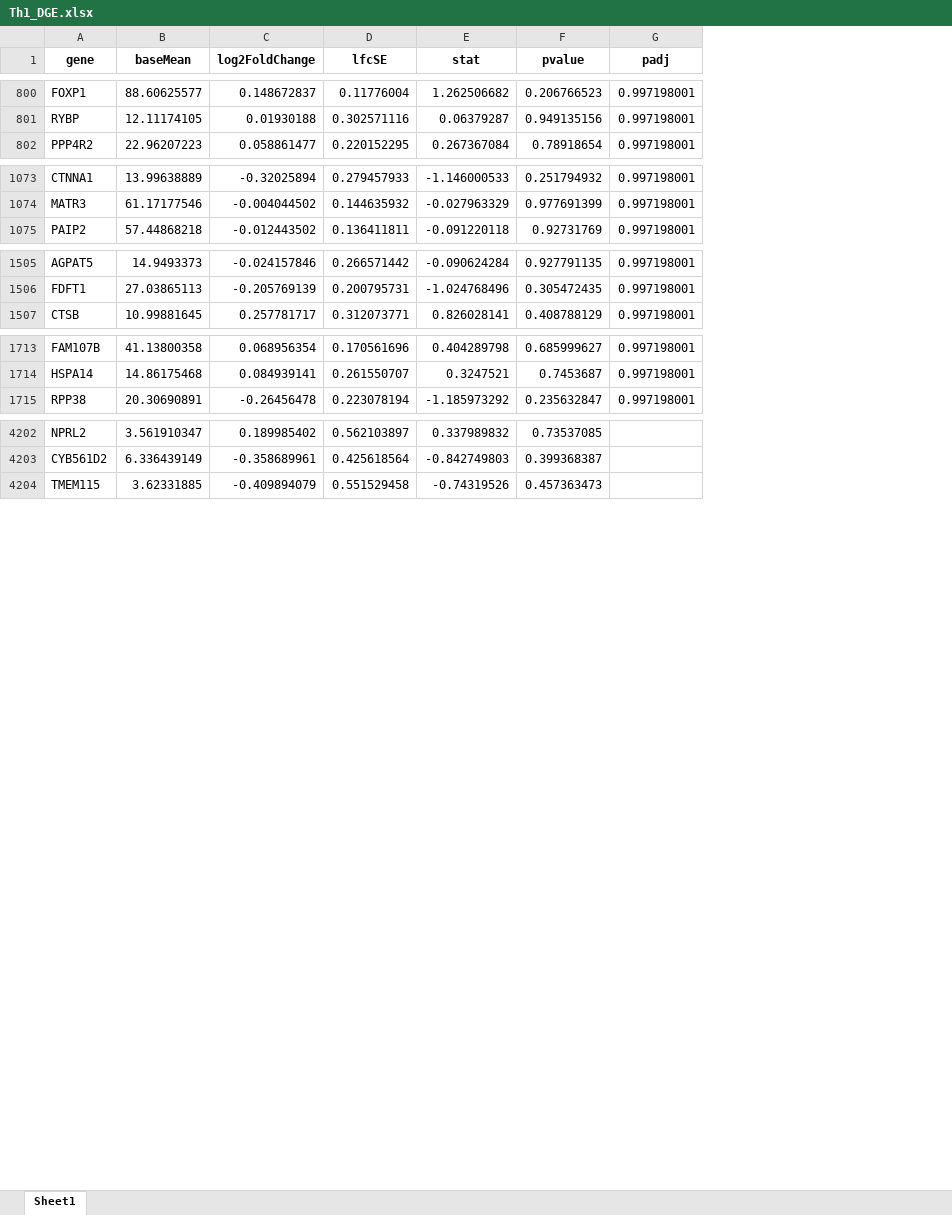
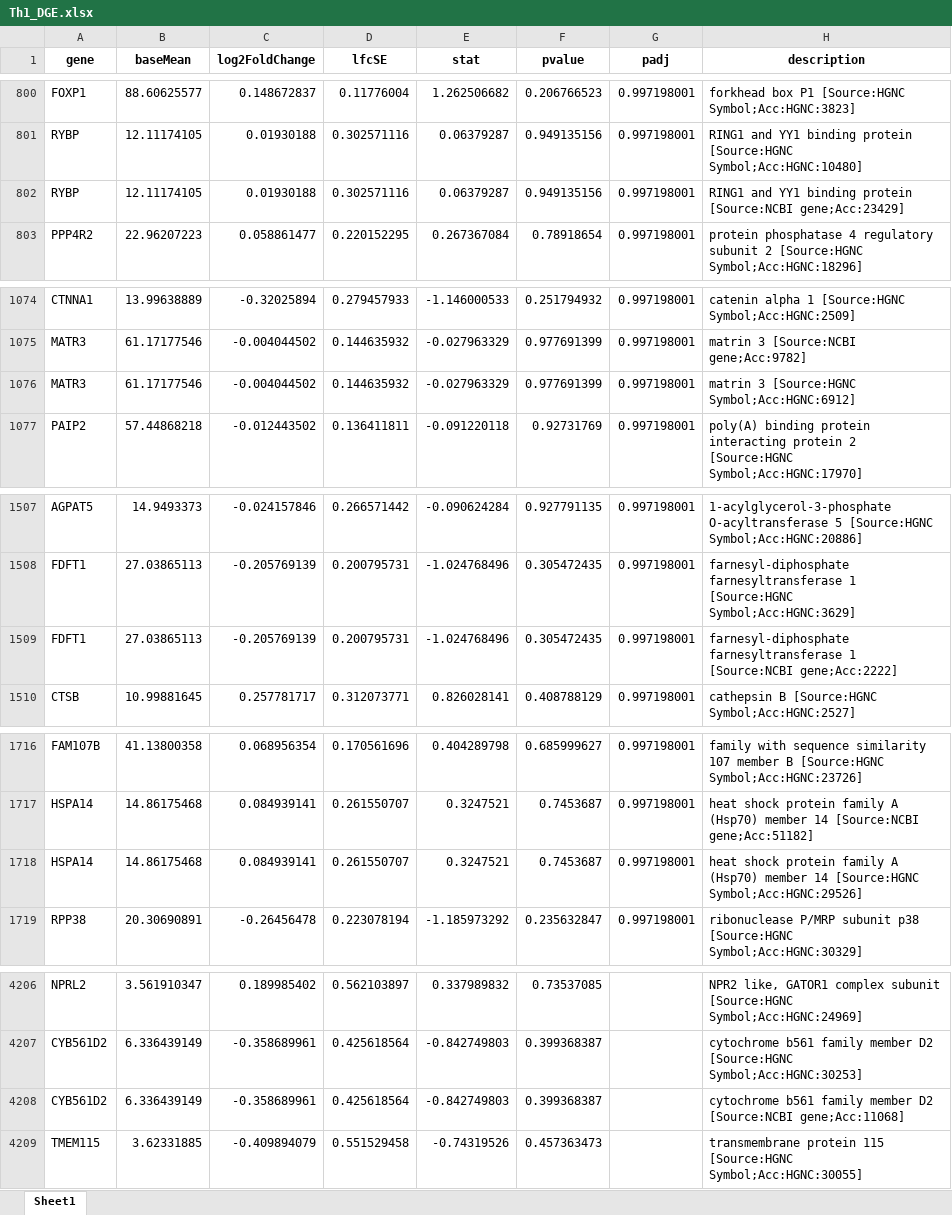
Before and after one commit to jobaov/single_cell_project_22102, an Excel workbook: Data/DGE/Teff/Th1_DGE.xlsx, sheet Sheet1, drawn as a sheet; only a part is shown, gaps mark what is left out; values as stored, in another font and other column widths than the file's, no borders; the diff covers the shown part only; the diff names each change by its address in the sheet, - before the commit and + after, or states it on an @@ line.

Commit message:
Gene annotations added

```diff
--- a/Data/DGE/Teff/Th1_DGE.xlsx (sheet Sheet1)
+++ b/Data/DGE/Teff/Th1_DGE.xlsx (sheet Sheet1)
+column H (description), rows 800-801: forkhead box P1 [Source:HGNC Symbol;Acc:HGNC:3823] | RING1 and YY1 binding protein [Source:HGNC Symbol;Acc:HGNC:10480]; row 803: protein phosphatase 4 regulatory subunit 2 [Source:HGNC Symbol;Acc:HGNC:18296]; rows 1074-1075: catenin alpha 1 [Source:HGNC Symbol;Acc:HGNC:2509] | matrin 3 [Source:NCBI gene;Acc:9782]; row 1077: poly(A) binding protein interacting protein 2 [Source:HGNC Symbol;Acc:HGNC:17970]; rows 1507-1508: 1-acylglycerol-3-phosphate O-acyltransferase 5 [Source:HGNC Symbol;Acc:HGNC:20886] | farnesyl-diphosphate farnesyltransferase 1 [Source:HGNC Symbol;Acc:HGNC:3629]; row 1510: cathepsin B [Source:HGNC Symbol;Acc:HGNC:2527]; rows 1716-1717: family with sequence similarity 107 member B [Source:HGNC Symbol;Acc:HGNC:23726] | heat shock protein family A (Hsp70) member 14 [Source:NCBI gene;Acc:51182]; row 1719: ribonuclease P/MRP subunit p38 [Source:HGNC Symbol;Acc:HGNC:30329]; rows 4206-4207: NPR2 like, GATOR1 complex subunit [Source:HGNC Symbol;Acc:HGNC:24969] | cytochrome b561 family member D2 [Source:HGNC Symbol;Acc:HGNC:30253]; row 4209: transmembrane protein 115 [Source:HGNC Symbol;Acc:HGNC:30055]
+row 802: RYBP | 12.11174105 | 0.01930188 | 0.302571116 | 0.06379287 | 0.949135156 | 0.997198001 | RING1 and YY1 binding protein [Source:NCBI gene;Acc:23429]
+row 1076: MATR3 | 61.17177546 | -0.004044502 | 0.144635932 | -0.027963329 | 0.977691399 | 0.997198001 | matrin 3 [Source:HGNC Symbol;Acc:HGNC:6912]
+row 1509: FDFT1 | 27.03865113 | -0.205769139 | 0.200795731 | -1.024768496 | 0.305472435 | 0.997198001 | farnesyl-diphosphate farnesyltransferase 1 [Source:NCBI gene;Acc:2222]
+row 1718: HSPA14 | 14.86175468 | 0.084939141 | 0.261550707 | 0.3247521 | 0.7453687 | 0.997198001 | heat shock protein family A (Hsp70) member 14 [Source:HGNC Symbol;Acc:HGNC:29526]
+row 4208: CYB561D2 | 6.336439149 | -0.358689961 | 0.425618564 | -0.842749803 | 0.399368387 |  | cytochrome b561 family member D2 [Source:NCBI gene;Acc:11068]
```
Also changed, not shown: 4 added rows elsewhere in this sheet, 1 other file.
